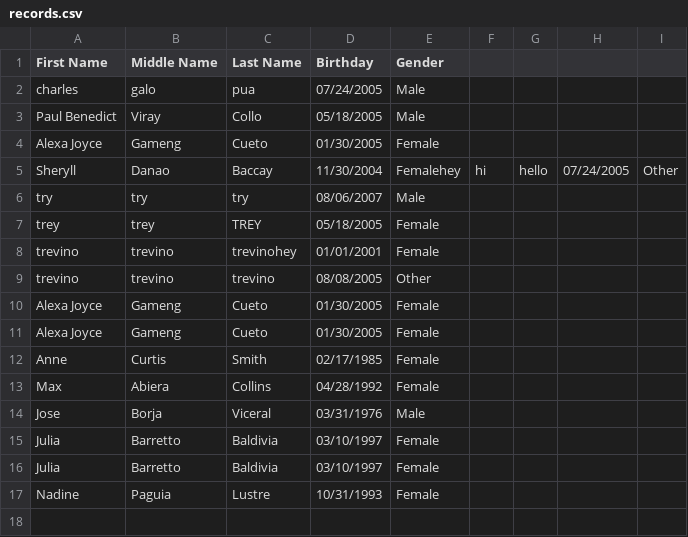
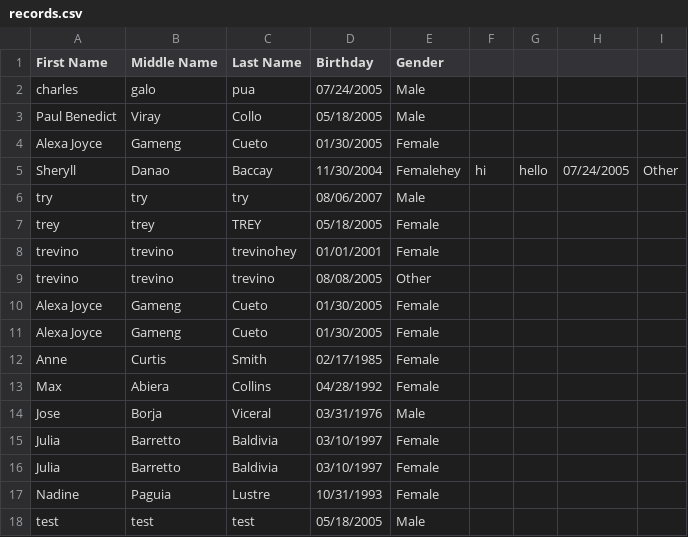
Before and after one commit to AlexaCueto/4ESPA_FinalProject_IT0011_TW23, a CSV file: records.csv, drawn as a sheet.

Commit message:
added new and modified viewRecord

```diff
--- a/records.csv
+++ b/records.csv
@@ -17 +17,2 @@ Julia,Barretto,Baldivia,03/10/1997,Female
 Nadine,Paguia,Lustre,10/31/1993,Female
+test,test,test,05/18/2005,Male
```
Also changed, not shown: 2 other files.
